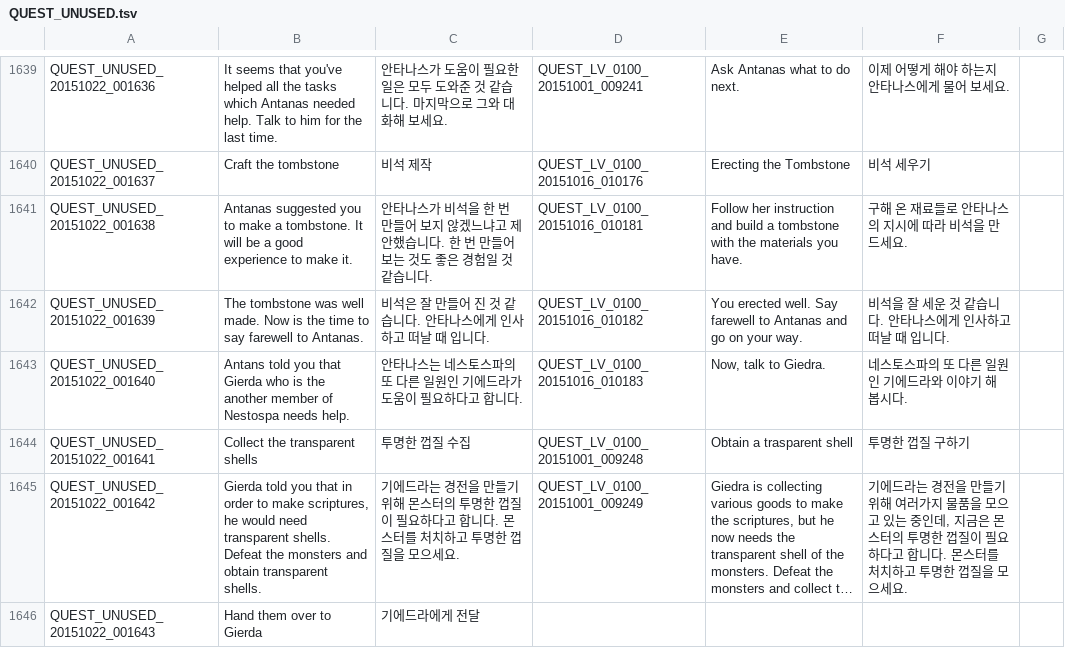
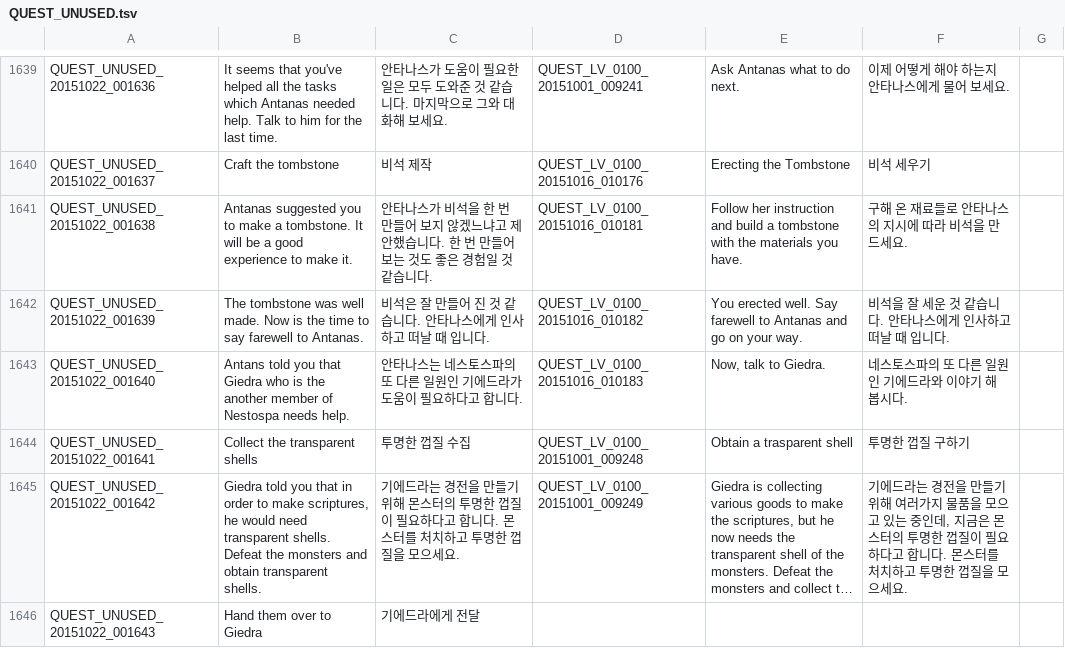
Before and after one commit to Treeofsavior/PortugueseTranslation, a TSV file: QUEST_UNUSED.tsv, drawn as a sheet; only a part is shown, gaps mark what is left out; long unchanged cells end in …; the diff covers the shown part only; the diff names each change by its address in the sheet, - before the commit and + after, or states it on an @@ line.

```diff
--- a/QUEST_UNUSED.tsv
+++ b/QUEST_UNUSED.tsv
-B1643: …you that Gierda who is…
+B1643: …you that Giedra who is…
-B1645: Gierda told you…
+B1645: Giedra told you…
-B1646: Hand them over to Gierda
+B1646: Hand them over to Giedra
```
Also changed, not shown: 10 edited cells elsewhere in this file, INTL.tsv, 6 other files.
